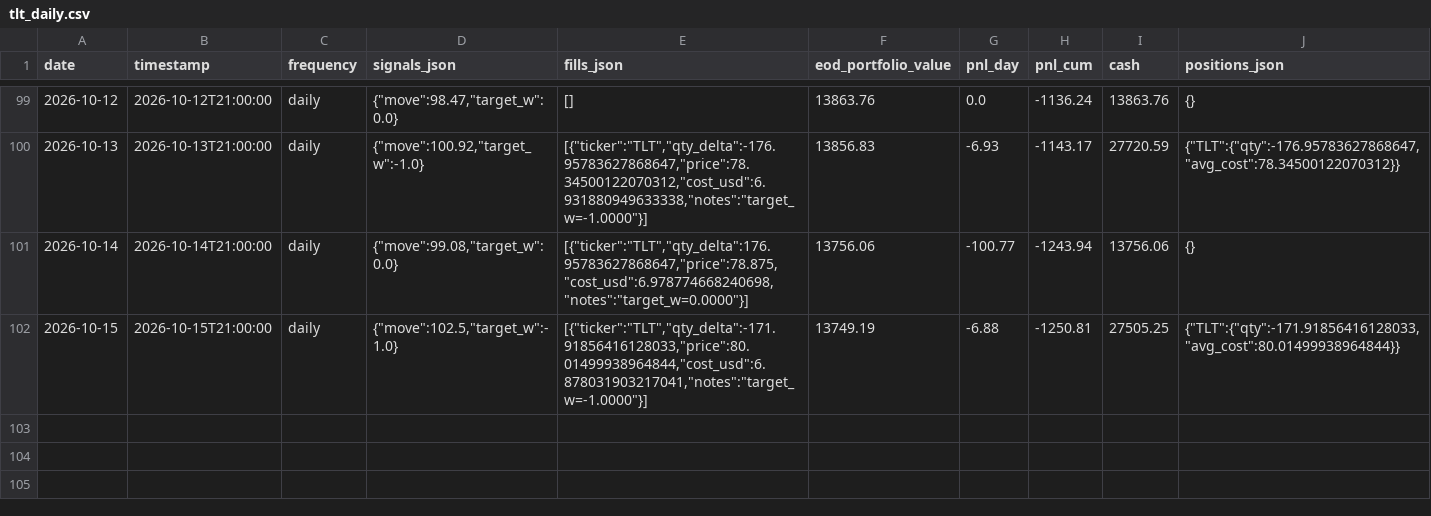
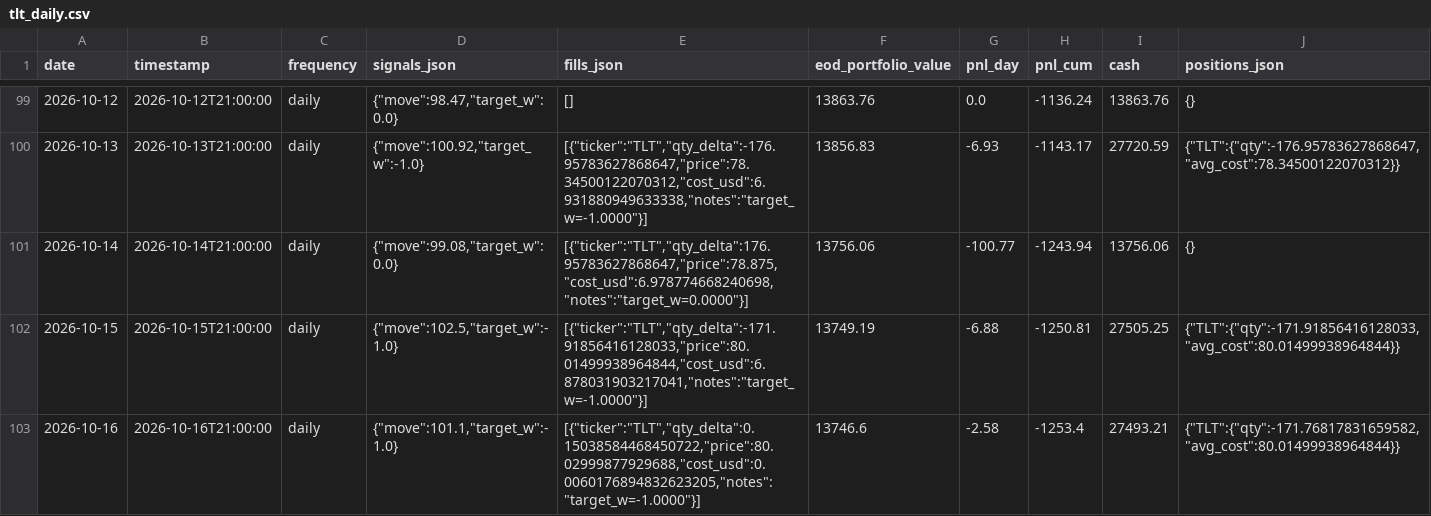
Before and after one commit to romandrianov-pixel/paper-trading-track-record, a CSV file: daily/four_way/tlt_daily.csv, drawn as a sheet; only a part is shown, gaps mark what is left out; the diff names each change by its address in the sheet, - before the commit and + after, or states it on an @@ line.

```diff
--- a/daily/four_way/tlt_daily.csv
+++ b/daily/four_way/tlt_daily.csv
+row 103: 2026-10-16 | 2026-10-16T21:00:00 | daily | {"move":101.1,"target_w":-1.0} | [{"ticker":"TLT","qty_delta":0.15038584468450722,"price":80.02999877929688,"cost_usd":0.0060176894832623205,"notes":"target_w=-1.0000"}] | 13746.6 | -2.58 | -1253.4 | 27493.21 | {"TLT":{"qty":-171.76817831659582,"avg_cost":80.01499938964844}}
```
Also changed, not shown: daily/donchian_crypto.csv, daily/four_way/portfolio_daily.csv, 45 other files.
